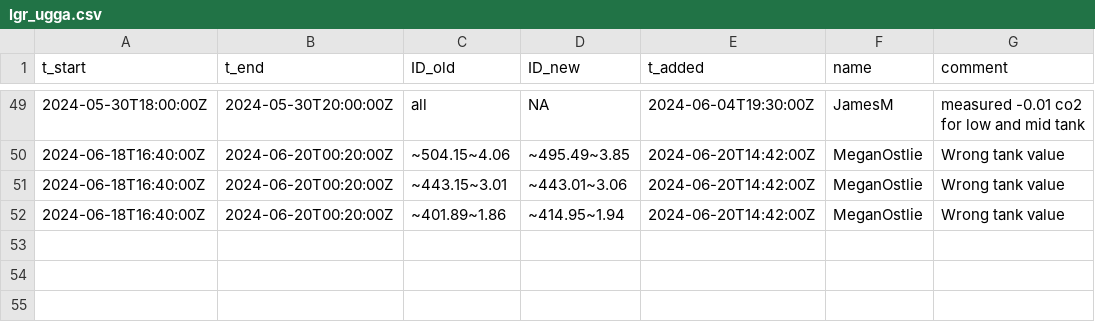
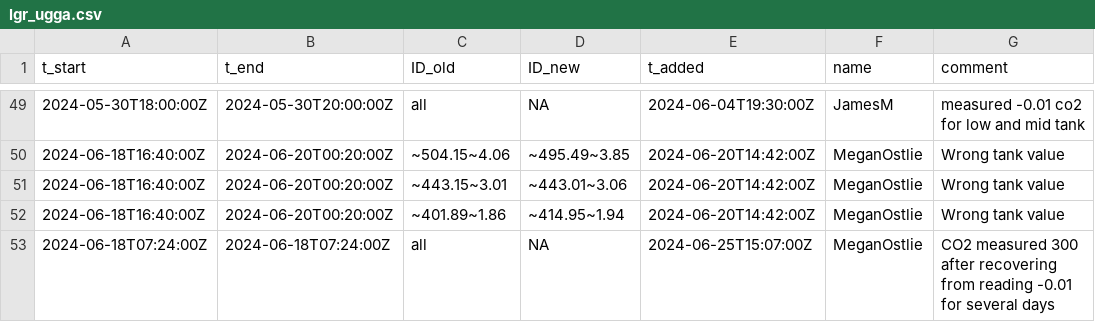
Before and after one commit to uataq/data-pipeline, a CSV file: bad/hdp/lgr_ugga.csv, drawn as a sheet; only a part is shown, gaps mark what is left out; the diff names each change by its address in the sheet, - before the commit and + after, or states it on an @@ line.

Commit message:
Update lgr_ugga.csv

```diff
--- a/bad/hdp/lgr_ugga.csv
+++ b/bad/hdp/lgr_ugga.csv
+row 53: 2024-06-18T07:24:00Z | 2024-06-18T07:24:00Z | all | NA | 2024-06-25T15:07:00Z | MeganOstlie | CO2 measured 300 after recovering from reading -0.01 for several days
```
